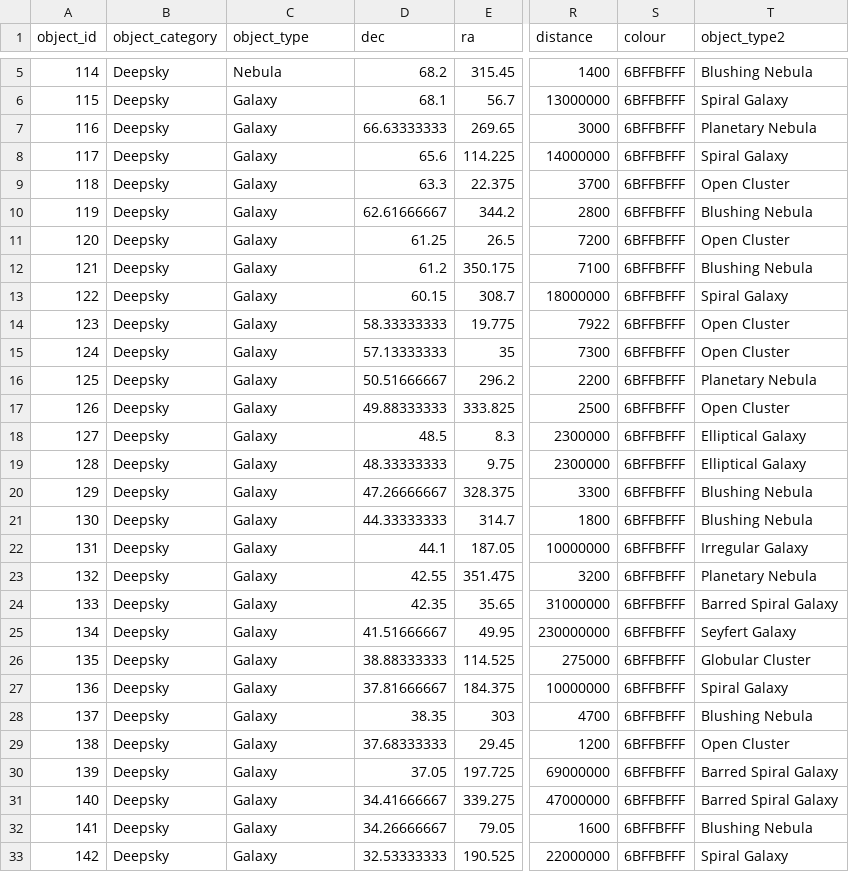
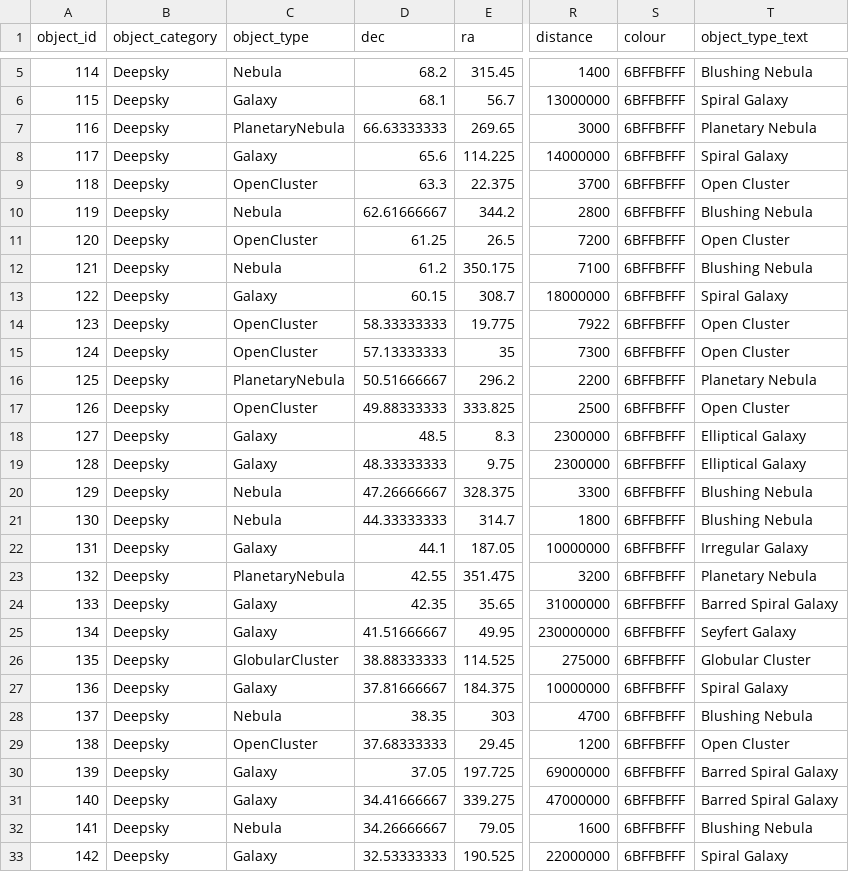
Before and after one commit to Pandicon/stellar-guesser, a CSV file: app/sphere/sky-objects/caldwell-catalogue.csv, drawn as a sheet; only a part is shown, gaps mark what is left out; the diff covers the shown part only; the diff names each change by its address in the sheet, - before the commit and + after, or states it on an @@ line.

```diff
--- a/app/sphere/sky-objects/caldwell-catalogue.csv
+++ b/app/sphere/sky-objects/caldwell-catalogue.csv
-T1: object_type2
+T1: object_type_text
-C7 (object_type): Galaxy
+C7 (object_type): PlanetaryNebula
-C9 (object_type): Galaxy
+C9 (object_type): OpenCluster
-C10 (object_type): Galaxy
+C10 (object_type): Nebula
-C11 (object_type): Galaxy
+C11 (object_type): OpenCluster
-C12 (object_type): Galaxy
+C12 (object_type): Nebula
-C14:C15 (object_type): Galaxy
+C14:C15 (object_type): OpenCluster
-C16 (object_type): Galaxy
+C16 (object_type): PlanetaryNebula
-C17 (object_type): Galaxy
+C17 (object_type): OpenCluster
-C20:C21 (object_type): Galaxy
+C20:C21 (object_type): Nebula
-C23 (object_type): Galaxy
+C23 (object_type): PlanetaryNebula
-C26 (object_type): Galaxy
+C26 (object_type): GlobularCluster
-C28 (object_type): Galaxy
+C28 (object_type): Nebula
-C29 (object_type): Galaxy
+C29 (object_type): OpenCluster
-C32 (object_type): Galaxy
+C32 (object_type): Nebula
```
Also changed, not shown: 55 edited cells elsewhere in this file, app/sphere/sky-objects/messier-catalogue.csv, 2 other files.
